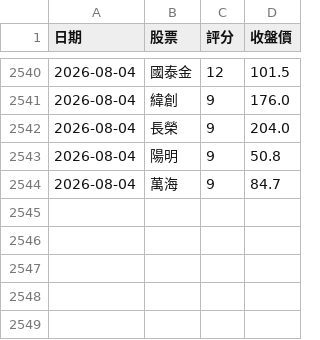
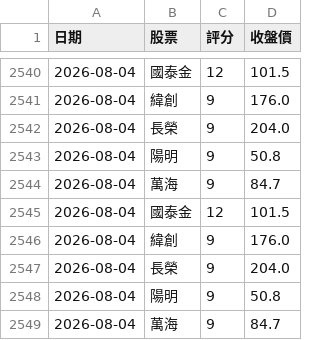
Before and after one commit to 2015b09976138-dot/DayTradeAssistant, a CSV file: trade_log.csv, drawn as a sheet; only a part is shown, gaps mark what is left out; the diff names each change by its address in the sheet, - before the commit and + after, or states it on an @@ line.

```diff
--- a/trade_log.csv
+++ b/trade_log.csv
+row 2545: 2026-08-04 | 國泰金 | 12 | 101.5
+row 2546: 2026-08-04 | 緯創 | 9 | 176.0
+row 2547: 2026-08-04 | 長榮 | 9 | 204.0
+row 2548: 2026-08-04 | 陽明 | 9 | 50.8
+row 2549: 2026-08-04 | 萬海 | 9 | 84.7
```
